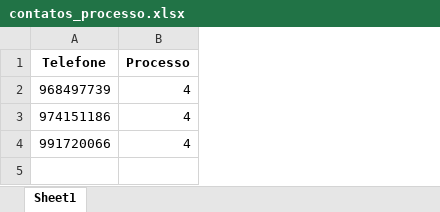
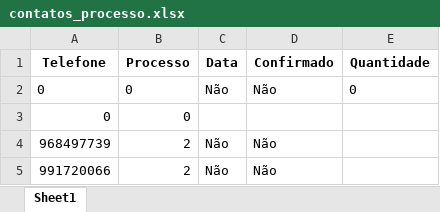
Before and after one commit to NeverDh/projetoesagua-main, an Excel workbook: contatos_processo.xlsx, sheet Sheet1, drawn as a sheet; values as stored, in another font and other column widths than the file's, no borders; removed rows and columns are numbered as before the commit, all else as after; the diff names each change by its address in the sheet, - before the commit and + after, or states it on an @@ line.

```diff
--- a/contatos_processo.xlsx (sheet Sheet1)
+++ b/contatos_processo.xlsx (sheet Sheet1)
+column C (Data), rows 4-5: Não | Não
+column D (Confirmado), rows 4-5: Não | Não
+column E (Quantidade), empty
+row 2: 0 | 0 | Não | Não | 0
+row 3: 0 | 0
-B4 (Processo): 4
+B4 (Processo): 2
-row 3: 974151186 | 4
-B5 (Processo): 4
+B5 (Processo): 2
```
Also changed, not shown: contatos.xlsx, contatos_checados.xlsx, 4 other files.
